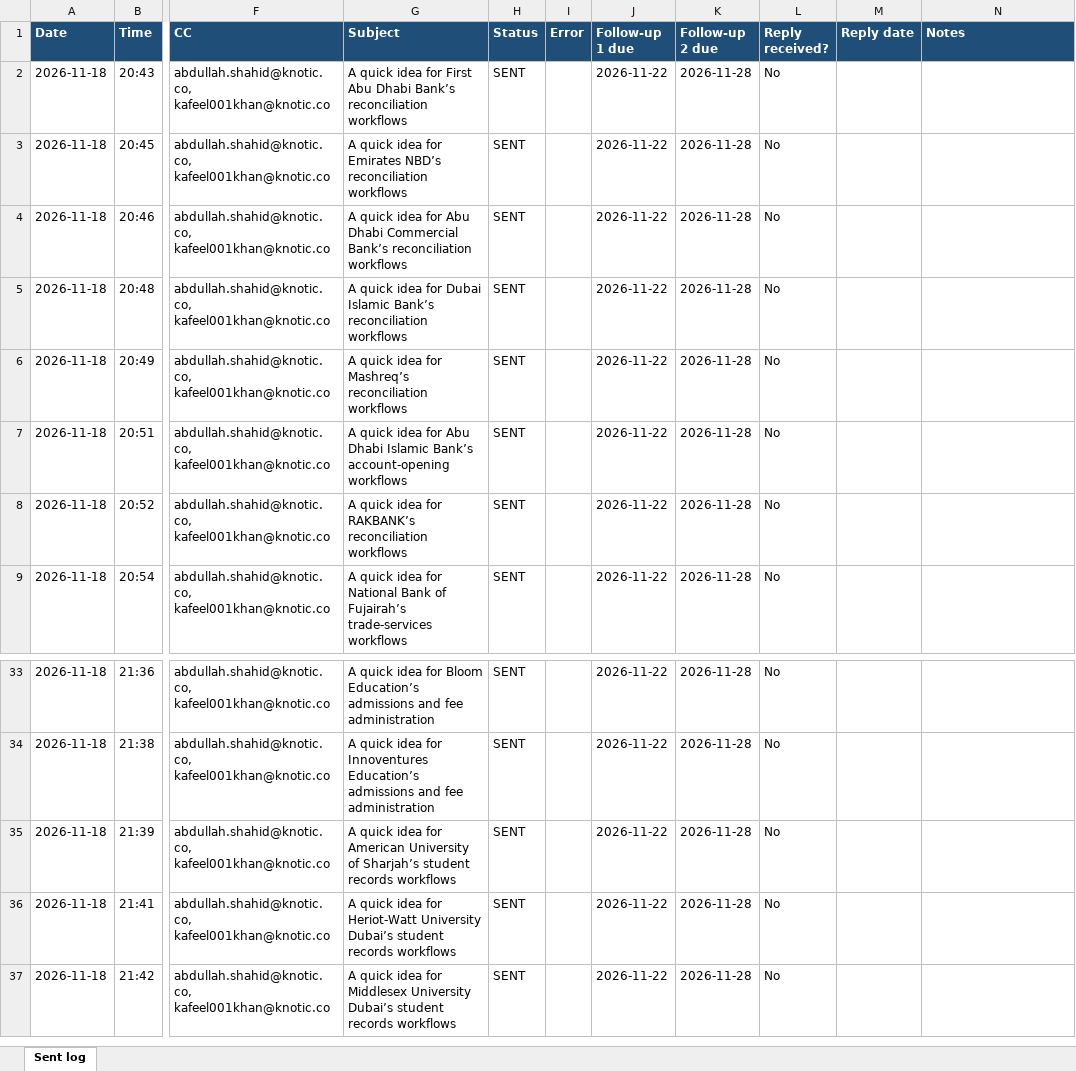
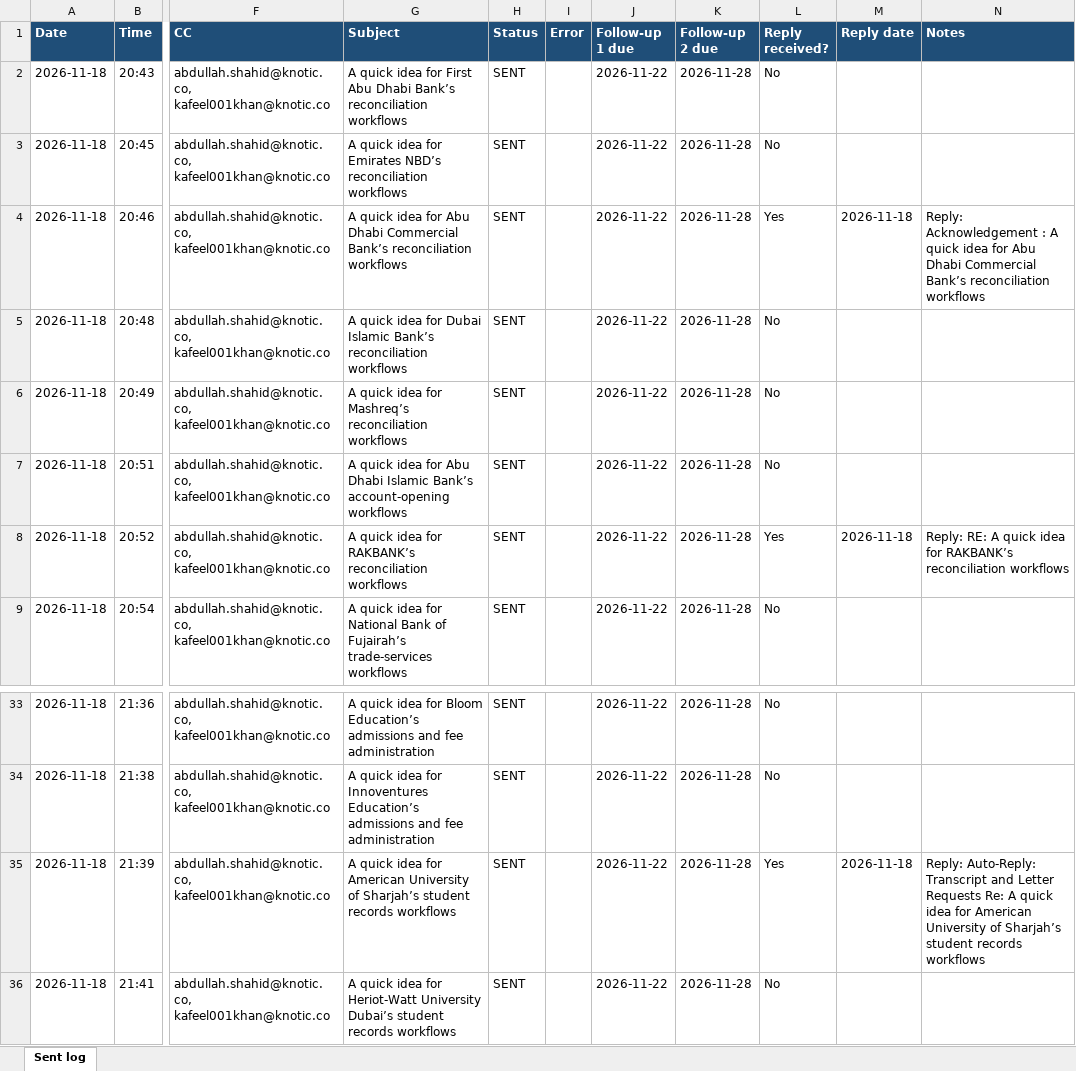
Before and after one commit to abdulghaniafaq/Knotic-Email-Sender, an Excel workbook: Email_Sent_Tracker.xlsx, sheet Sent log, drawn as a sheet; only a part is shown, gaps mark what is left out; the shorter side is filled out with more unchanged rows; values as stored, in another font and other column widths than the file's, no borders; the diff names each change by its address in the sheet, - before the commit and + after, or states it on an @@ line.

Commit message:
Reply checker file added

```diff
--- a/Email_Sent_Tracker.xlsx (sheet Sent log)
+++ b/Email_Sent_Tracker.xlsx (sheet Sent log)
-L4 (Reply received?): No
+L4 (Reply received?): Yes
-M4 (Reply date): (empty)
+M4 (Reply date): 2026-11-18
-N4 (Notes): (empty)
+N4 (Notes): Reply: Acknowledgement : A quick idea for Abu Dhabi Commercial Bank’s reconciliation workflows
-L8 (Reply received?): No
+L8 (Reply received?): Yes
-M8 (Reply date): (empty)
+M8 (Reply date): 2026-11-18
-N8 (Notes): (empty)
+N8 (Notes): Reply: RE: A quick idea for RAKBANK’s reconciliation workflows
-L35 (Reply received?): No
+L35 (Reply received?): Yes
-M35 (Reply date): (empty)
+M35 (Reply date): 2026-11-18
-N35 (Notes): (empty)
+N35 (Notes): Reply: Auto-Reply: Transcript and Letter Requests Re: A quick idea for American University of Sharjah’s student records workflows
```
Also changed, not shown: 3 other files.
